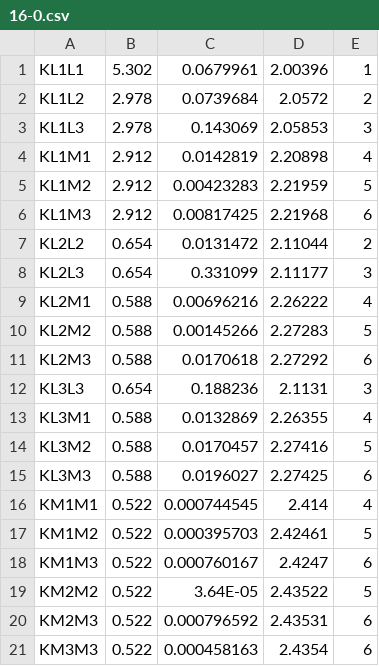
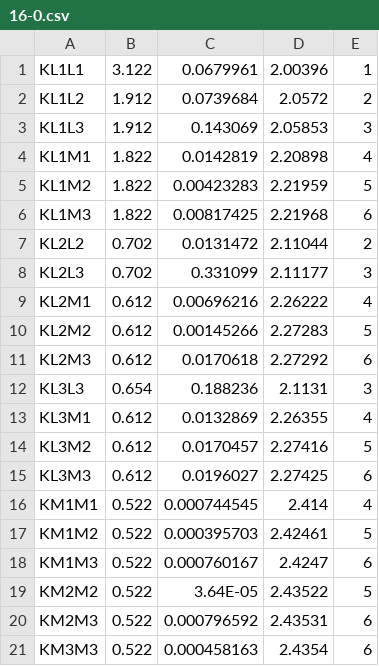
Before and after one commit to GarmanGroup/RADDOSE-3D, a CSV file: constants/auger_linewidths/16-0.csv, drawn as a sheet.

```diff
--- a/constants/auger_linewidths/16-0.csv
+++ b/constants/auger_linewidths/16-0.csv
@@ -1,16 +1,16 @@
-KL1L1,5.302,0.0679961,2.00396,1
-KL1L2,2.978,0.0739684,2.0572,2
-KL1L3,2.978,0.143069,2.05853,3
-KL1M1,2.912,0.0142819,2.20898,4
-KL1M2,2.912,0.00423283,2.21959,5
-KL1M3,2.912,0.00817425,2.21968,6
-KL2L2,0.654,0.0131472,2.11044,2
-KL2L3,0.654,0.331099,2.11177,3
-KL2M1,0.588,0.00696216,2.26222,4
-KL2M2,0.588,0.00145266,2.27283,5
-KL2M3,0.588,0.0170618,2.27292,6
+KL1L1,3.122,0.0679961,2.00396,1
+KL1L2,1.912,0.0739684,2.0572,2
+KL1L3,1.912,0.143069,2.05853,3
+KL1M1,1.822,0.0142819,2.20898,4
+KL1M2,1.822,0.00423283,2.21959,5
+KL1M3,1.822,0.00817425,2.21968,6
+KL2L2,0.702,0.0131472,2.11044,2
+KL2L3,0.702,0.331099,2.11177,3
+KL2M1,0.612,0.00696216,2.26222,4
+KL2M2,0.612,0.00145266,2.27283,5
+KL2M3,0.612,0.0170618,2.27292,6
 KL3L3,0.654,0.188236,2.1131,3
-KL3M1,0.588,0.0132869,2.26355,4
-KL3M2,0.588,0.0170457,2.27416,5
-KL3M3,0.588,0.0196027,2.27425,6
+KL3M1,0.612,0.0132869,2.26355,4
+KL3M2,0.612,0.0170457,2.27416,5
+KL3M3,0.612,0.0196027,2.27425,6
 KM1M1,0.522,0.000744545,2.414,4
```
Also changed, not shown: constants/auger_linewidths/16-1.csv, 1 other file.
